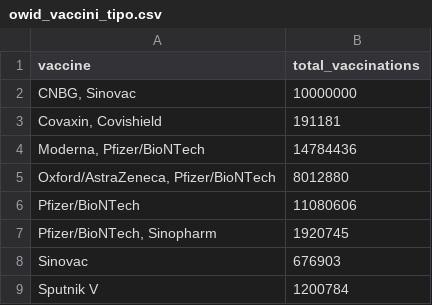
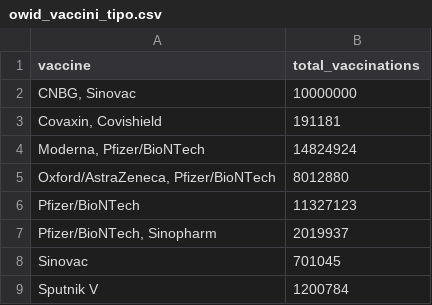
Before and after one commit to Scienzainrete/covid-19, a CSV file: owid_vaccini_tipo.csv, drawn as a sheet.

```diff
--- a/owid_vaccini_tipo.csv
+++ b/owid_vaccini_tipo.csv
@@ -3,7 +3,7 @@
 "Covaxin, Covishield",191181
-"Moderna, Pfizer/BioNTech",14784436
+"Moderna, Pfizer/BioNTech",14824924
 "Oxford/AstraZeneca, Pfizer/BioNTech",8012880
-"Pfizer/BioNTech",11080606
-"Pfizer/BioNTech, Sinopharm",1920745
-"Sinovac",676903
+"Pfizer/BioNTech",11327123
+"Pfizer/BioNTech, Sinopharm",2019937
+"Sinovac",701045
 "Sputnik V",1200784
```
Also changed, not shown: owid_vaccini_paese.csv.
